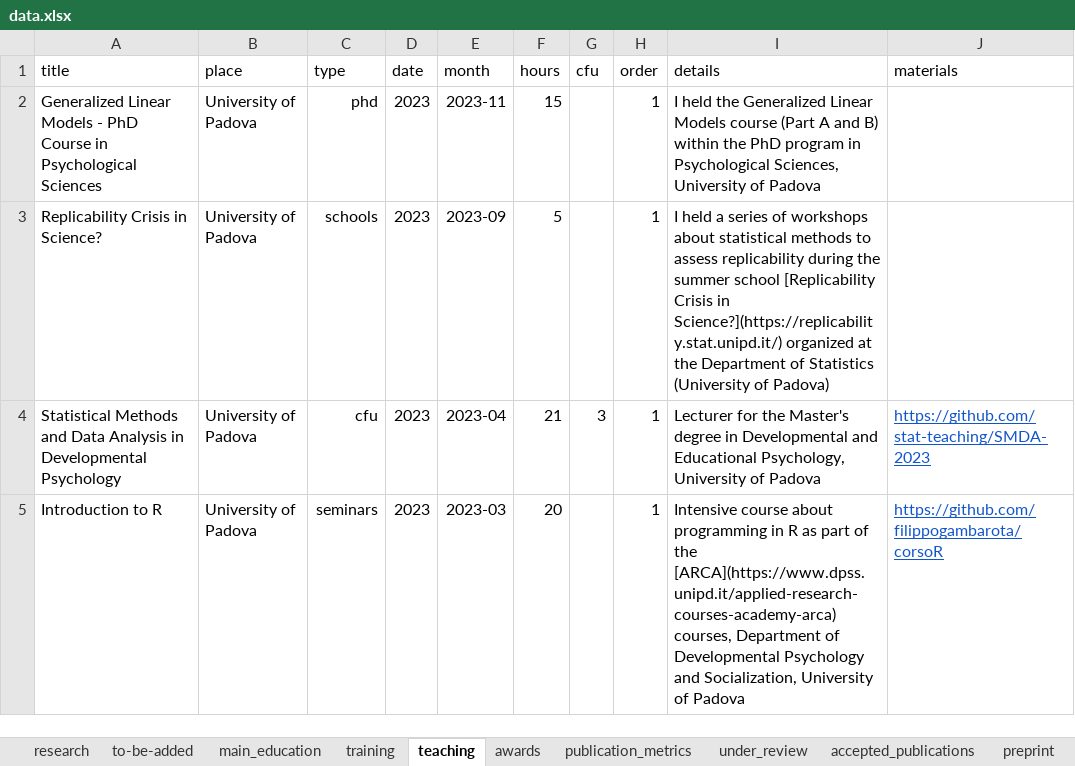
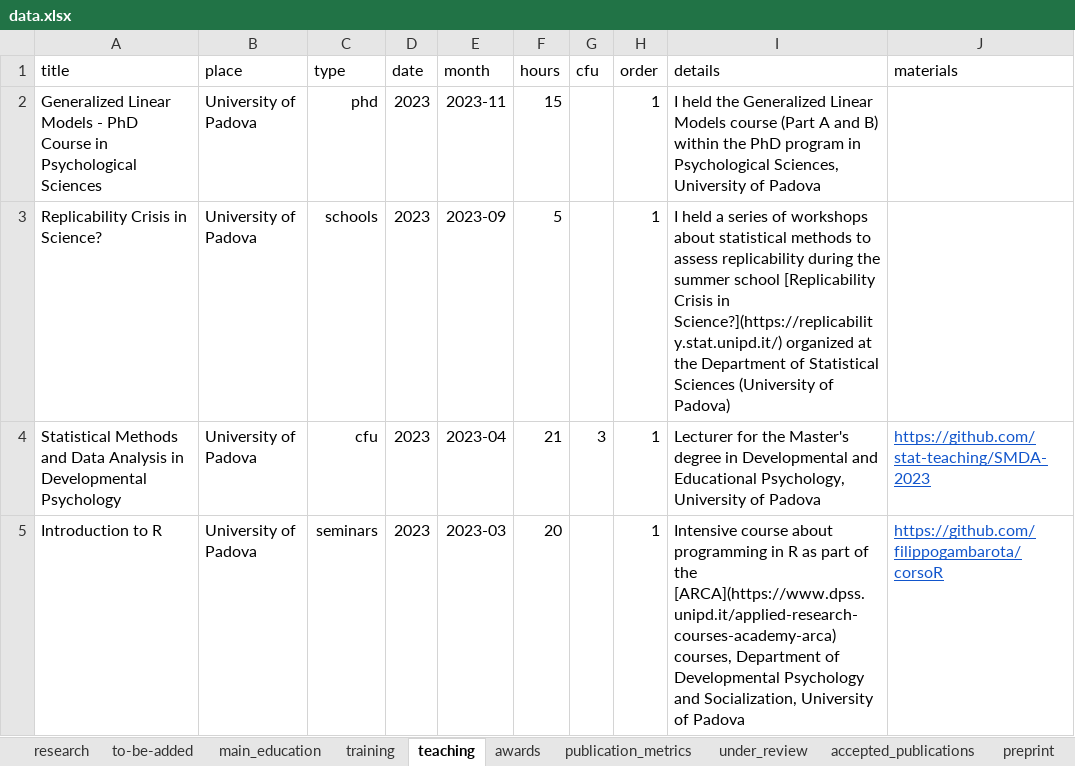
Before and after one commit to filippogambarota/cv, an Excel workbook: data/data.xlsx, sheet teaching, drawn as a sheet; only a part is shown; values as stored, in another font and other column widths than the file's, no borders; charts and pictures not drawn; the diff names each change by its address in the sheet, - before the commit and + after, or states it on an @@ line.

```diff
--- a/data/data.xlsx (sheet teaching)
+++ b/data/data.xlsx (sheet teaching)
-I3 (details): …Department of Statistics (University of…
+I3 (details): …Department of Statistical Sciences (University of…
```
Also changed, not shown: sheet dissertations, 7 other files.
